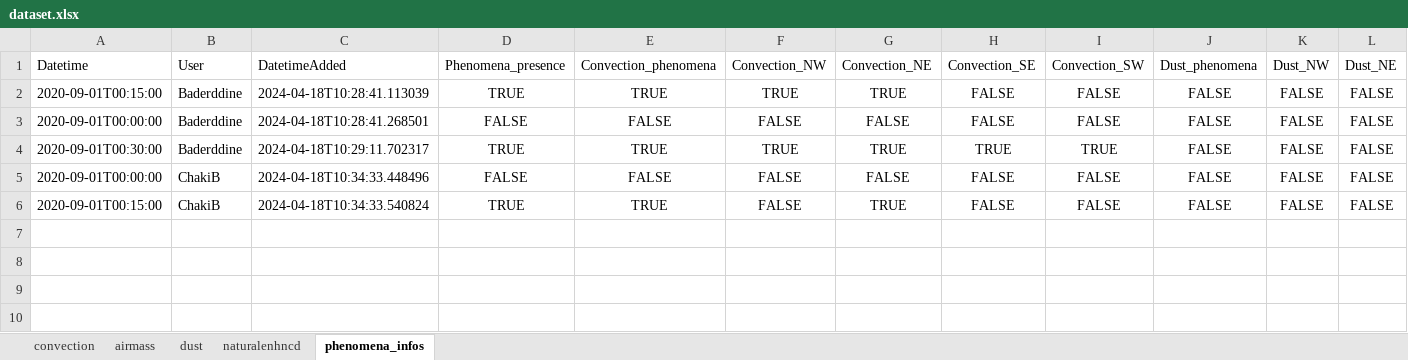
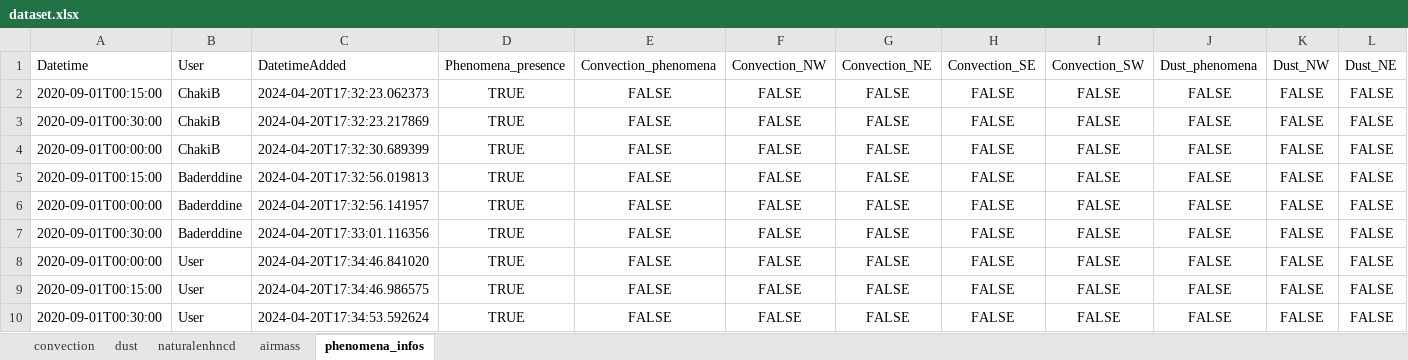
Before and after one commit to ChakiB63/Labeling-Application, an Excel workbook: dataset.xlsx, sheet phenomena_infos, drawn as a sheet; only a part is shown; values as stored, in another font and other column widths than the file's, no borders; addresses are those after the commit; rows hold the shown columns only; the diff names each change by its address in the sheet, - before the commit and + after, or states it on an @@ line.

```diff
--- a/dataset.xlsx (sheet phenomena_infos)
+++ b/dataset.xlsx (sheet phenomena_infos)
@@ sheet tab order changed: convection | dust | naturalenhncd | airmass | phenomena_infos @@
+row 2: 2020-09-01T00:15:00 | ChakiB | 2024-04-20T17:32:23.062373 | TRUE | FALSE | FALSE | FALSE | FALSE | FALSE | FALSE | FALSE | FALSE
+row 3: 2020-09-01T00:30:00 | ChakiB | 2024-04-20T17:32:23.217869 | TRUE | FALSE | FALSE | FALSE | FALSE | FALSE | FALSE | FALSE | FALSE
+row 4: 2020-09-01T00:00:00 | ChakiB | 2024-04-20T17:32:30.689399 | TRUE | FALSE | FALSE | FALSE | FALSE | FALSE | FALSE | FALSE | FALSE
-C5: 2024-04-18T10:28:41.113039
+C5: 2024-04-20T17:32:56.019813
-E5: TRUE
+E5: FALSE
-F5: TRUE
+F5: FALSE
-G5: TRUE
+G5: FALSE
-C6: 2024-04-18T10:28:41.268501
+C6: 2024-04-20T17:32:56.141957
-D6: FALSE
+D6: TRUE
-C7: 2024-04-18T10:29:11.702317
+C7: 2024-04-20T17:33:01.116356
-E7: TRUE
+E7: FALSE
-F7: TRUE
+F7: FALSE
-G7: TRUE
+G7: FALSE
-H7: TRUE
+H7: FALSE
-I7: TRUE
+I7: FALSE
-B8:B9: ChakiB
+B8:B9: User
-C8: 2024-04-18T10:34:33.448496
+C8: 2024-04-20T17:34:46.841020
-D8: FALSE
+D8: TRUE
-C9: 2024-04-18T10:34:33.540824
+C9: 2024-04-20T17:34:46.986575
-E9: TRUE
+E9: FALSE
-G9: TRUE
+G9: FALSE
+row 10: 2020-09-01T00:30:00 | User | 2024-04-20T17:34:53.592624 | TRUE | FALSE | FALSE | FALSE | FALSE | FALSE | FALSE | FALSE | FALSE
```
Also changed, not shown: sheet airmass, 6 other files.
